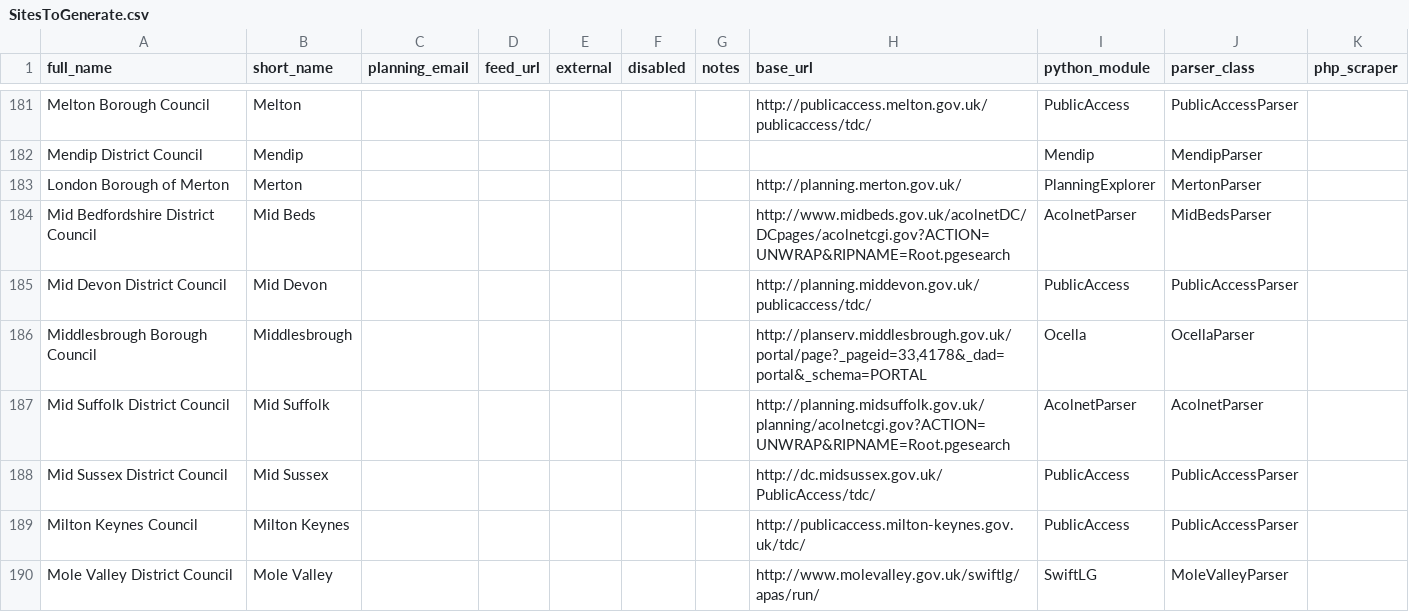
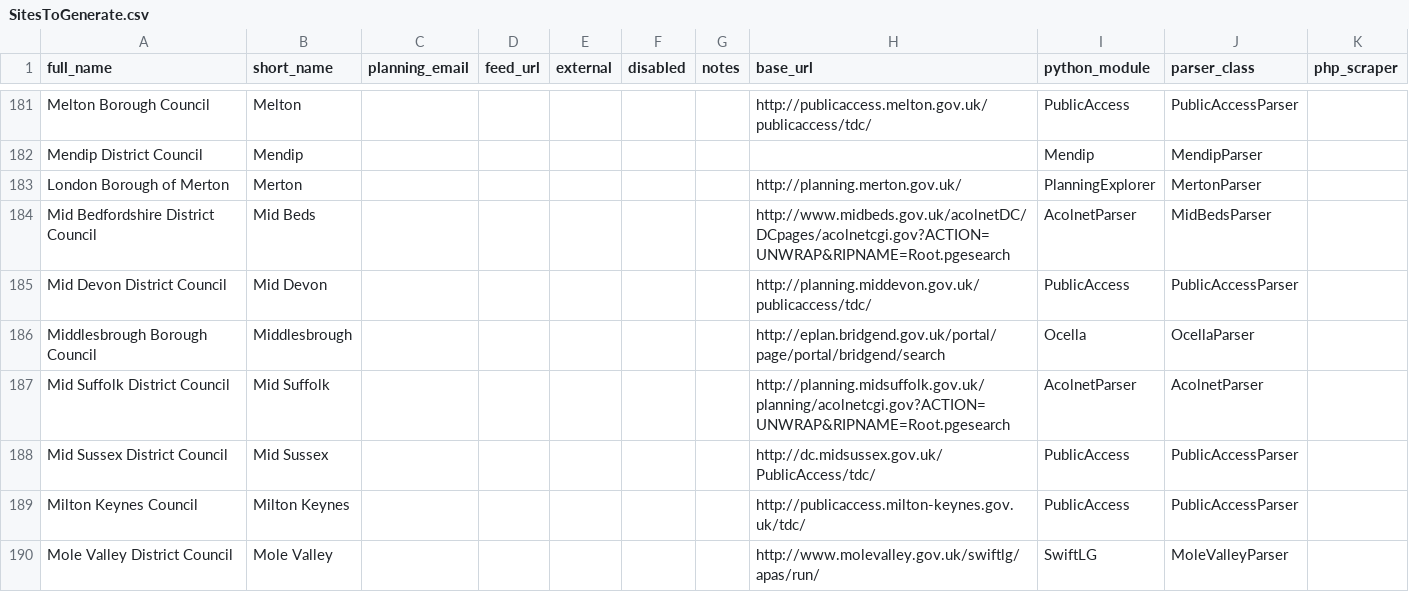
Before and after one commit to mikelmaron/planningalerts, a CSV file: SitesToGenerate.csv, drawn as a sheet; only a part is shown, gaps mark what is left out.

Commit message:
Fix Middlesbrough scraper.

```diff
--- a/SitesToGenerate.csv
+++ b/SitesToGenerate.csv
@@ -185,3 +185,3 @@
 "Mid Devon District Council","Mid Devon",,,,,,"http://planning.middevon.gov.uk/publicaccess/tdc/","PublicAccess","PublicAccessParser",
-"Middlesbrough Borough Council","Middlesbrough",,,,,,"http://planserv.middlesbrough.gov.uk/portal/page?_pageid=33,4178&_dad=portal&_schema=PORTAL","Ocella","OcellaParser",
+"Middlesbrough Borough Council","Middlesbrough",,,,,,"http://eplan.bridgend.gov.uk/portal/page/portal/bridgend/search","Ocella","OcellaParser",
 "Mid Suffolk District Council","Mid Suffolk",,,,,,"http://planning.midsuffolk.gov.uk/planning/acolnetcgi.gov?ACTION=UNWRAP&RIPNAME=Root.pgesearch","AcolnetParser","AcolnetParser",
```
Also changed, not shown: 1 other file.
